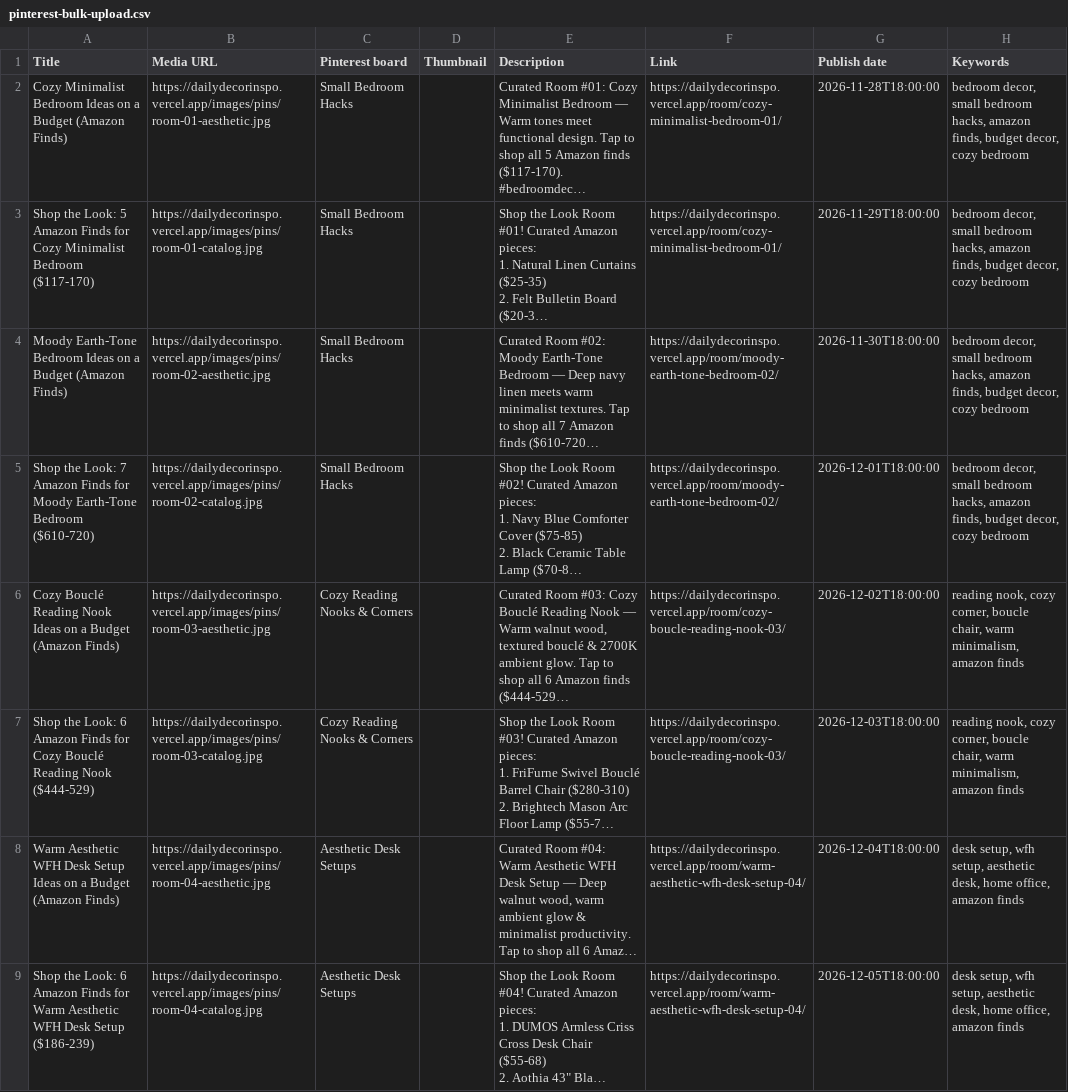
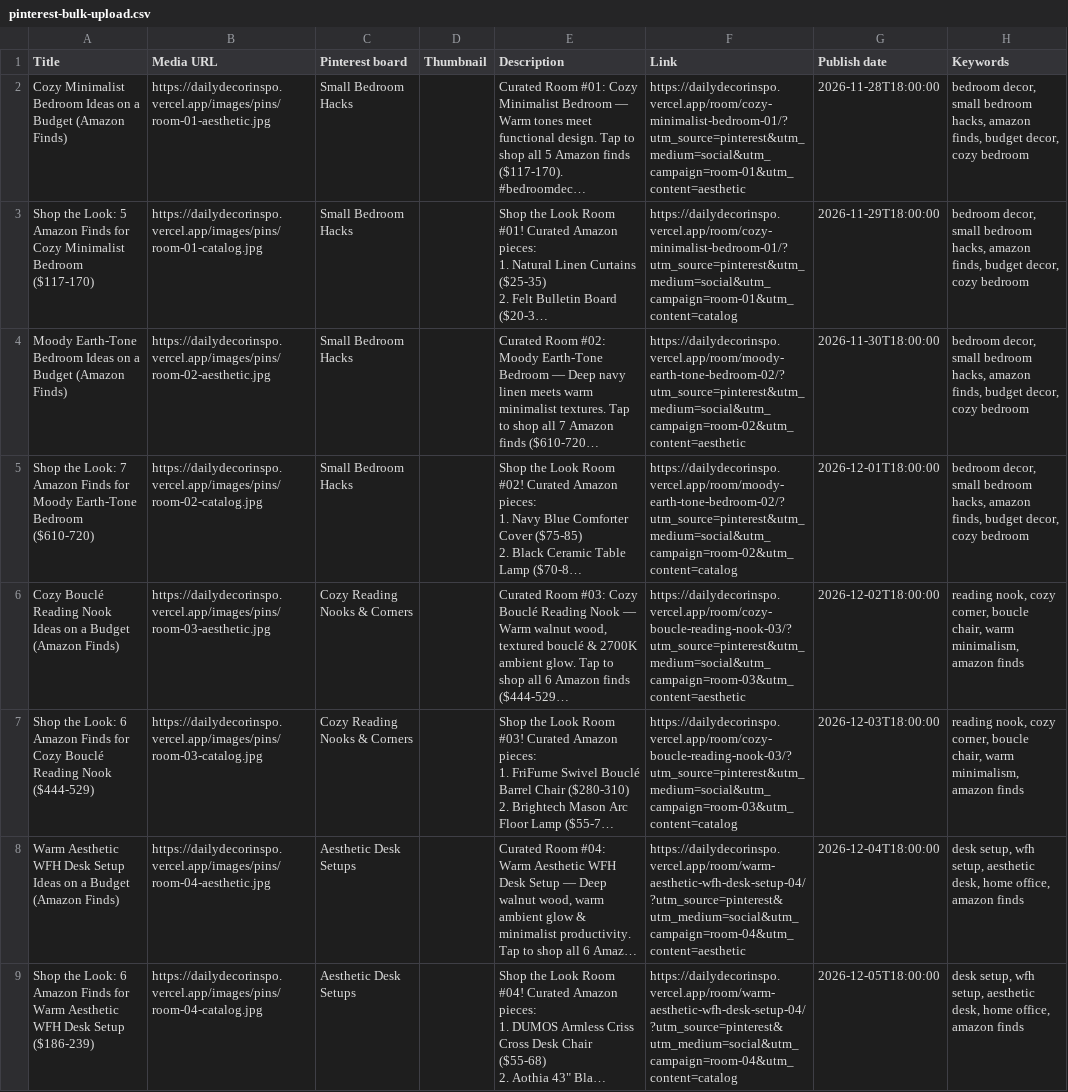
Before and after one commit to Brooxyz/dailydecorinspo, a CSV file: public/feeds/pinterest-bulk-upload.csv, drawn as a sheet; only a part is shown; long unchanged cells end in …; the diff covers the shown part only; the diff names each change by its address in the sheet, - before the commit and + after, or states it on an @@ line.

```diff
--- a/public/feeds/pinterest-bulk-upload.csv
+++ b/public/feeds/pinterest-bulk-upload.csv
-F2 (Link): https://dailydecorinspo.vercel.app/room/cozy-minimalist-bedroom-01/
+F2 (Link): https://dailydecorinspo.vercel.app/room/cozy-minimalist-bedroom-01/?utm_source=pinterest&utm_medium=social&utm_campaign=room-01&utm_content=aesthetic
-F3 (Link): https://dailydecorinspo.vercel.app/room/cozy-minimalist-bedroom-01/
+F3 (Link): https://dailydecorinspo.vercel.app/room/cozy-minimalist-bedroom-01/?utm_source=pinterest&utm_medium=social&utm_campaign=room-01&utm_content=catalog
-F4 (Link): https://dailydecorinspo.vercel.app/room/moody-earth-tone-bedroom-02/
+F4 (Link): https://dailydecorinspo.vercel.app/room/moody-earth-tone-bedroom-02/?utm_source=pinterest&utm_medium=social&utm_campaign=room-02&utm_content=aesthetic
-F5 (Link): https://dailydecorinspo.vercel.app/room/moody-earth-tone-bedroom-02/
+F5 (Link): https://dailydecorinspo.vercel.app/room/moody-earth-tone-bedroom-02/?utm_source=pinterest&utm_medium=social&utm_campaign=room-02&utm_content=catalog
-F6 (Link): https://dailydecorinspo.vercel.app/room/cozy-boucle-reading-nook-03/
+F6 (Link): https://dailydecorinspo.vercel.app/room/cozy-boucle-reading-nook-03/?utm_source=pinterest&utm_medium=social&utm_campaign=room-03&utm_content=aesthetic
-F7 (Link): https://dailydecorinspo.vercel.app/room/cozy-boucle-reading-nook-03/
+F7 (Link): https://dailydecorinspo.vercel.app/room/cozy-boucle-reading-nook-03/?utm_source=pinterest&utm_medium=social&utm_campaign=room-03&utm_content=catalog
-F8 (Link): https://dailydecorinspo.vercel.app/room/warm-aesthetic-wfh-desk-setup-04/
+F8 (Link): https://dailydecorinspo.vercel.app/room/warm-aesthetic-wfh-desk-setup-04/?utm_source=pinterest&utm_medium=social&utm_campaign=room-04&utm_content=aesthetic
-F9 (Link): https://dailydecorinspo.vercel.app/room/warm-aesthetic-wfh-desk-setup-04/
+F9 (Link): https://dailydecorinspo.vercel.app/room/warm-aesthetic-wfh-desk-setup-04/?utm_source=pinterest&utm_medium=social&utm_campaign=room-04&utm_content=catalog
```
Also changed, not shown: 8 edited cells elsewhere in this file, 7 other files.
